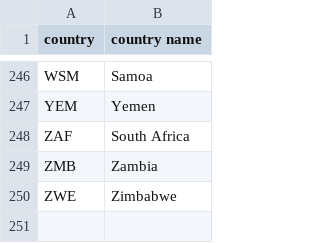
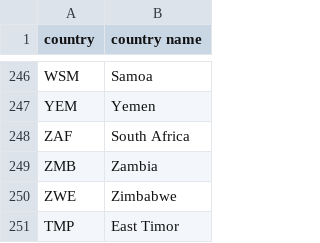
Before and after one commit to MiaPham051328/Hotel-Revenue-Project, a CSV file: data/country.csv, drawn as a sheet; only a part is shown, gaps mark what is left out.

Commit message:
Update country.csv

```diff
--- a/data/country.csv
+++ b/data/country.csv
@@ -250 +250,2 @@ ZMB,Zambia
 ZWE,Zimbabwe
+TMP,East Timor
```
